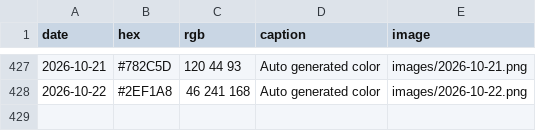
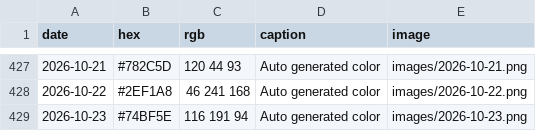
Before and after one commit to Fujishooock/dailycolor-site, a CSV file: data.csv, drawn as a sheet; only a part is shown, gaps mark what is left out; the diff names each change by its address in the sheet, - before the commit and + after, or states it on an @@ line.

```diff
--- a/data.csv
+++ b/data.csv
+row 429: 2026-10-23 | #74BF5E | 116 191 94 | Auto generated color | images/2026-10-23.png
```
Also changed, not shown: 3 other files.
